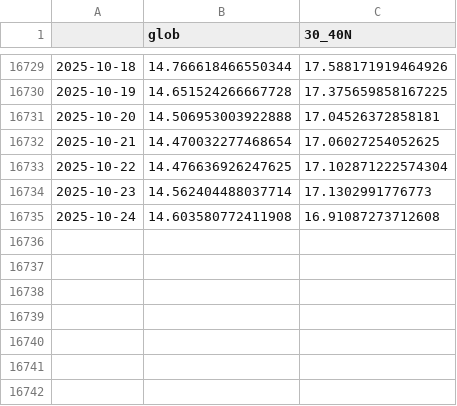
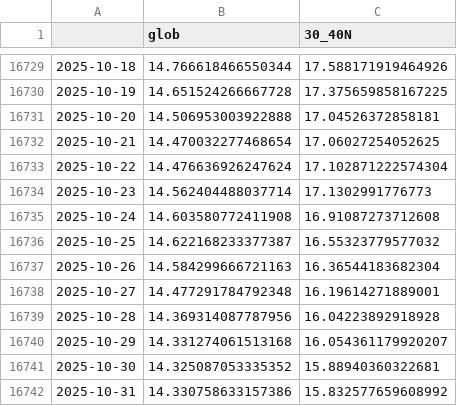
Before and after one commit to linusmagnusson/clint_ts_output, a CSV file: glob_2t_raw.csv, drawn as a sheet; only a part is shown, gaps mark what is left out.

```diff
--- a/glob_2t_raw.csv
+++ b/glob_2t_raw.csv
@@ -16732,4 +16732,11 @@
 2025-10-21,14.470032277468654,17.06027254052625
-2025-10-22,14.476636926247625,17.102871222574304
+2025-10-22,14.476636926247624,17.102871222574304
 2025-10-23,14.562404488037714,17.1302991776773
 2025-10-24,14.603580772411908,16.91087273712608
+2025-10-25,14.622168233377387,16.55323779577032
+2025-10-26,14.584299666721163,16.36544183682304
+2025-10-27,14.477291784792348,16.19614271889001
+2025-10-28,14.369314087787956,16.04223892918928
+2025-10-29,14.331274061513168,16.054361179920207
+2025-10-30,14.325087053335352,15.88940360322681
+2025-10-31,14.330758633157386,15.832577659608992
```
Also changed, not shown: nao_classic_raw.csv, seas_Euroasia_raw.csv, 12 other files.
